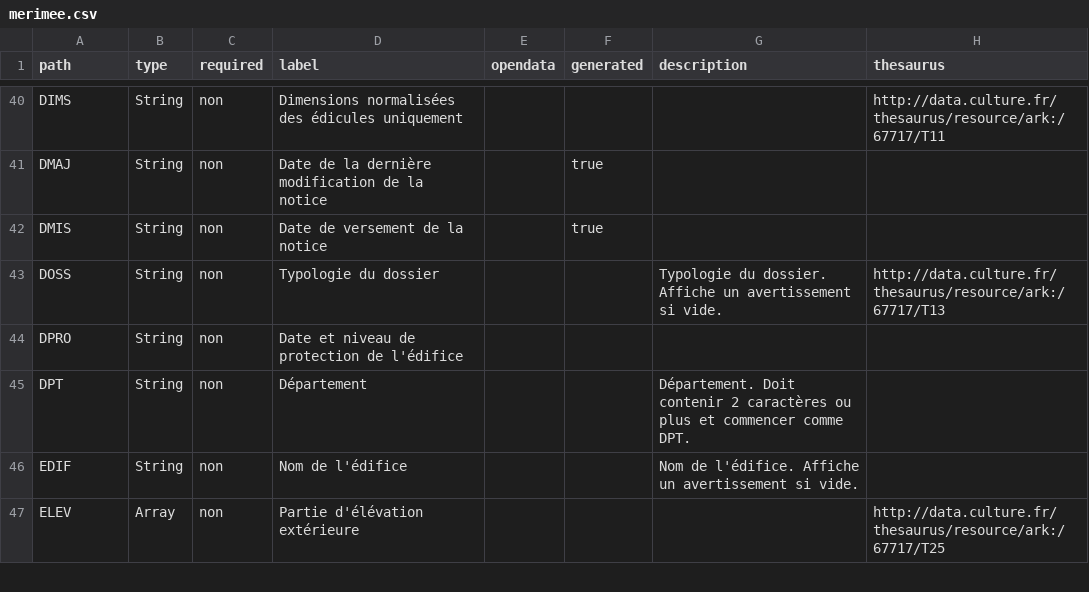
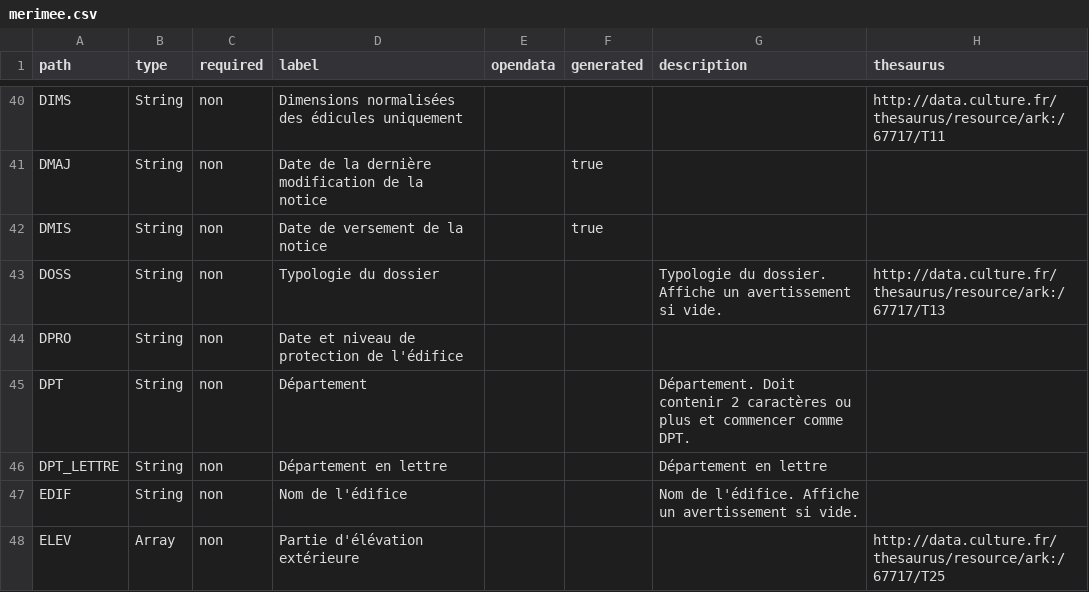
Before and after one commit to betagouv/pop, a CSV file: apps/api/csv/merimee.csv, drawn as a sheet; only a part is shown, gaps mark what is left out.

Commit message:
add DPT LETTRE

```diff
--- a/apps/api/csv/merimee.csv
+++ b/apps/api/csv/merimee.csv
@@ -51,2 +51,3 @@ path,type,required,label,opendata,generated,description,thesaurus
 "DPT","String","non","Département","","","Département. Doit contenir 2 caractères ou plus et commencer comme DPT.",""
+"DPT_LETTRE","String","non","Département en lettre","","","Département en lettre",""
 "EDIF","String","non","Nom de l'édifice","","","Nom de l'édifice. Affiche un avertissement si vide.",""
```
Also changed, not shown: apps/api/csv/palissy.csv, 6 other files.
